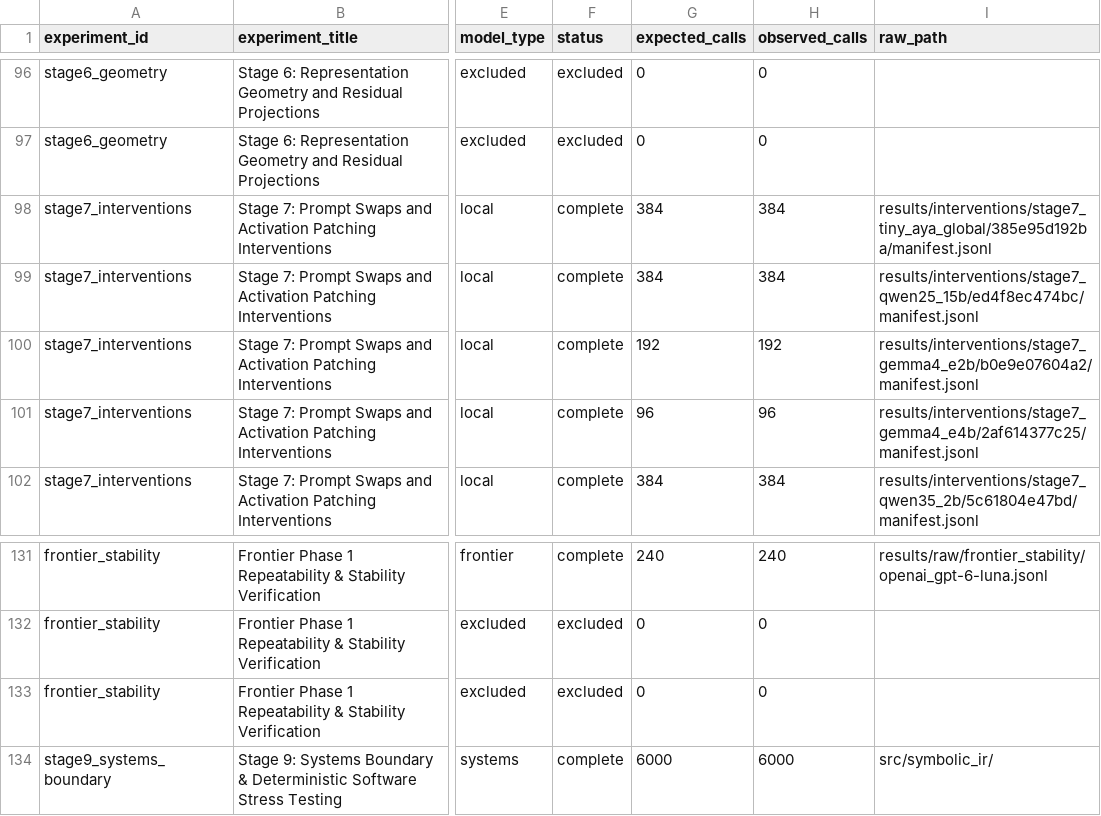
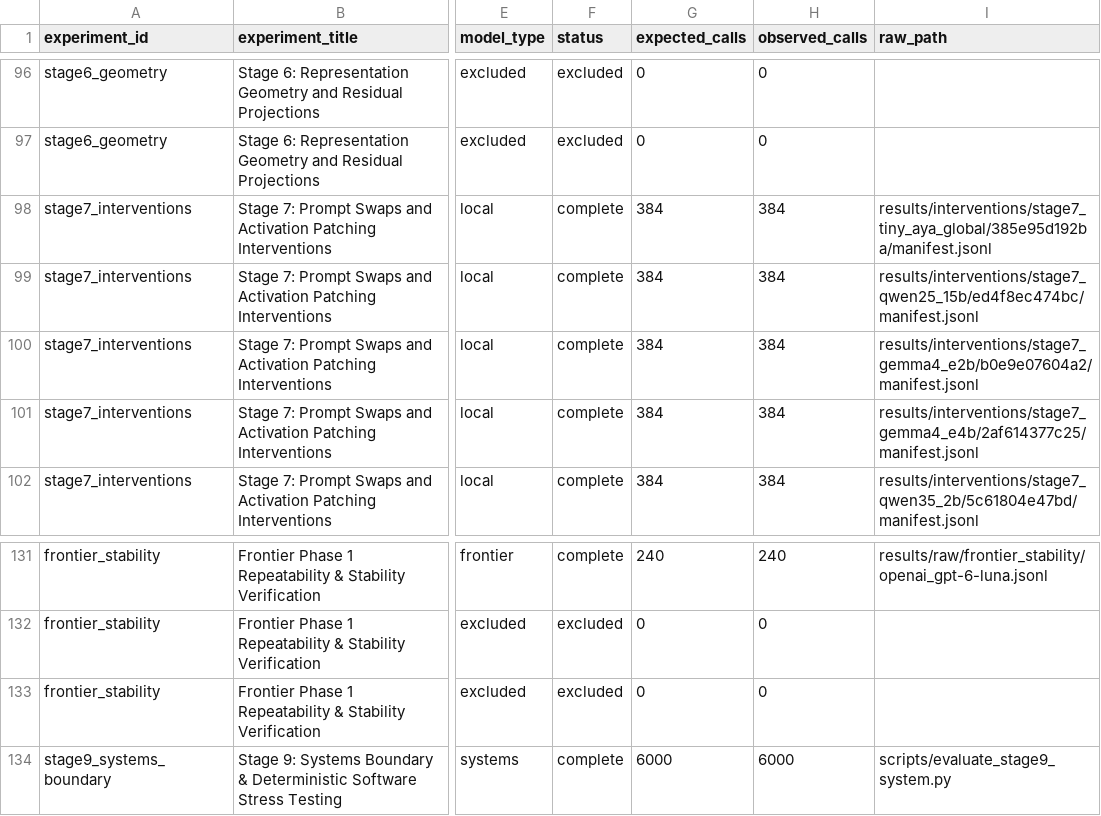
Before and after one commit to SudoMishra/Symbolic-IR-Mechanistic, a CSV file: results/audit/experiment_coverage.csv, drawn as a sheet; only a part is shown, gaps mark what is left out; the diff names each change by its address in the sheet, - before the commit and + after, or states it on an @@ line.

Commit message:
feat(mechinterp): achieve full Stage 7 parity across all 6 models with 2,304 causal interventions

```diff
--- a/results/audit/experiment_coverage.csv
+++ b/results/audit/experiment_coverage.csv
-G100 (expected_calls): 192
+G100 (expected_calls): 384
-H100 (observed_calls): 192
+H100 (observed_calls): 384
-G101 (expected_calls): 96
+G101 (expected_calls): 384
-H101 (observed_calls): 96
+H101 (observed_calls): 384
-I134 (raw_path): src/symbolic_ir/
+I134 (raw_path): scripts/evaluate_stage9_system.py
```
Also changed, not shown: blog/evidence_manifest.csv, results/audit/artifact_inventory.csv, 39 other files.
